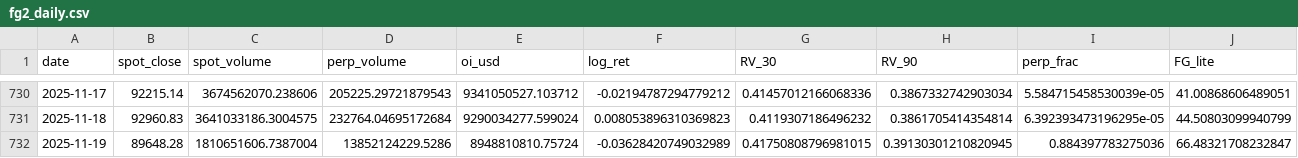
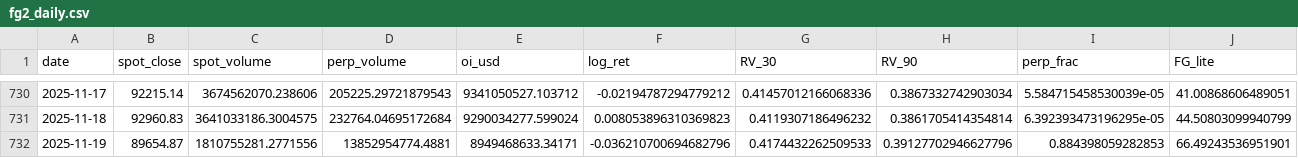
Before and after one commit to RGGG1/bbotpat, a CSV file: output/fg2_daily.csv, drawn as a sheet; only a part is shown, gaps mark what is left out; the diff covers the shown part only; the diff names each change by its address in the sheet, - before the commit and + after, or states it on an @@ line.

```diff
--- a/output/fg2_daily.csv
+++ b/output/fg2_daily.csv
-B732 (spot_close): 89648.28
+B732 (spot_close): 89654.87
-C732 (spot_volume): 1810651606.7387004
+C732 (spot_volume): 1810755281.2771556
-D732 (perp_volume): 13852124229.5286
+D732 (perp_volume): 13852954774.4881
-E732 (oi_usd): 8948810810.75724
+E732 (oi_usd): 8949468633.34171
-F732 (log_ret): -0.03628420749032989
+F732 (log_ret): -0.036210700694682796
-G732 (RV_30): 0.41750808796981015
+G732 (RV_30): 0.4174432262509533
-H732 (RV_90): 0.39130301210820945
+H732 (RV_90): 0.39127702946627796
-I732 (perp_frac): 0.884397783275036
+I732 (perp_frac): 0.884398059282853
-J732 (FG_lite): 66.48321708232847
+J732 (FG_lite): 66.49243536951901
```
Also changed, not shown: 2 edited cells elsewhere in this file, data/hmi_oi_history.csv.
